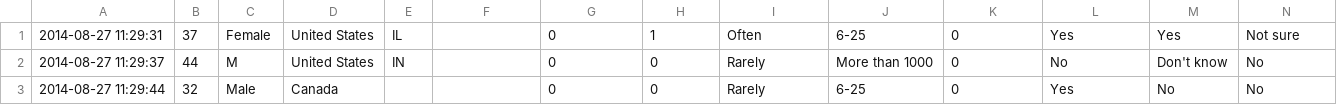
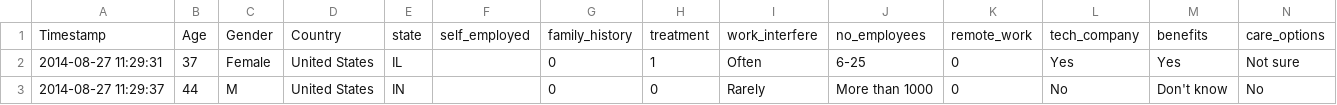
Before and after one commit to opendp/opendp, a CSV file: docs/source/data/mental_health_in_tech/data.csv, drawn as a sheet; only a part is shown; the shorter side is filled out with more unchanged rows; rows hold the shown columns only; the diff names each change by its address in the sheet, - before the commit and + after, or states it on an @@ line.

```diff
--- a/docs/source/data/mental_health_in_tech/data.csv
+++ b/docs/source/data/mental_health_in_tech/data.csv
+row 1: Timestamp | Age | Gender | Country | state | self_employed | family_history | treatment | work_interfere | no_employees | remote_work | tech_company | benefits | care_options
```
Also changed, not shown: 4 other files.
